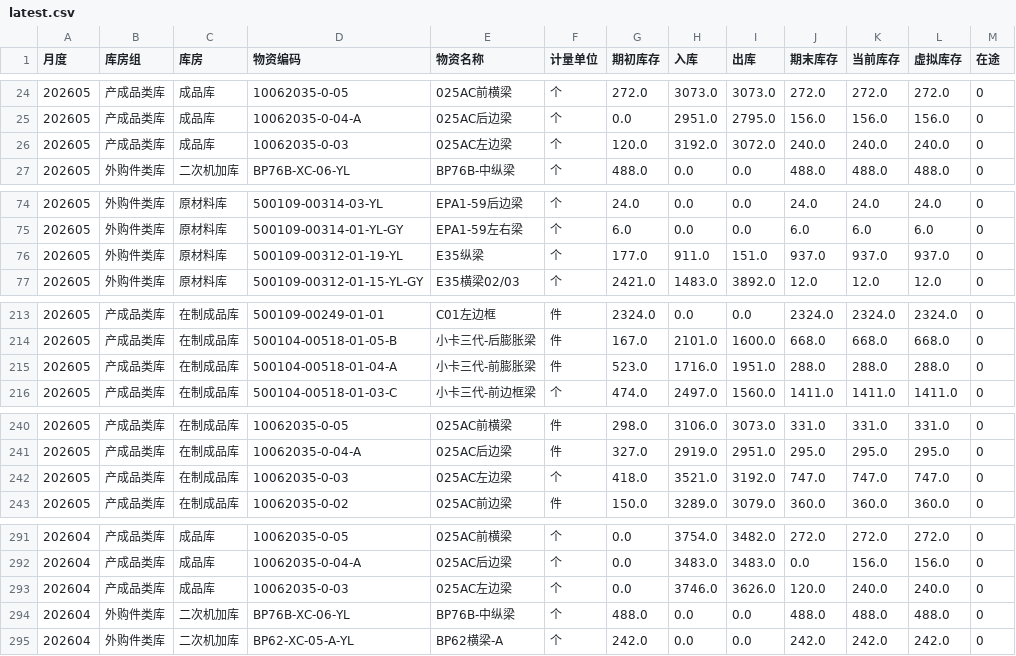
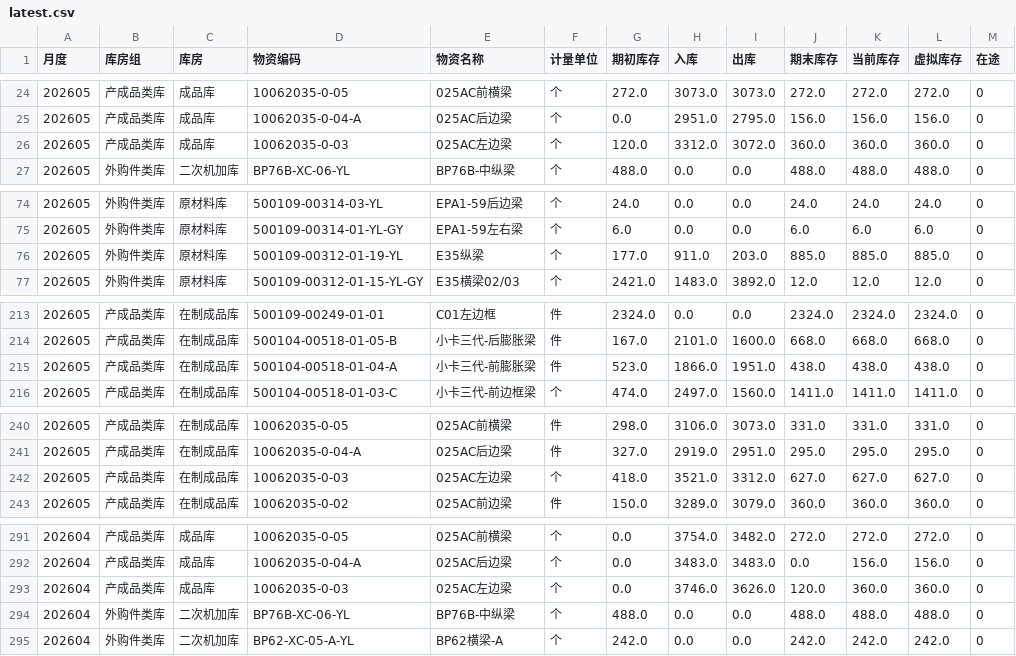
Before and after one commit to A1rChina/Kimi, a CSV file: data/excel_export/warehouse_ledger/latest.csv, drawn as a sheet; only a part is shown, gaps mark what is left out; the diff covers the shown part only.

```diff
--- a/data/excel_export/warehouse_ledger/latest.csv
+++ b/data/excel_export/warehouse_ledger/latest.csv
@@ -25,3 +25,3 @@
 202605,产成品类库,成品库,10062035-0-04-A,025AC后边梁,个,0.0,2951.0,2795.0,156.0,156.0,156.0,0
-202605,产成品类库,成品库,10062035-0-03,025AC左边梁,个,120.0,3192.0,3072.0,240.0,240.0,240.0,0
+202605,产成品类库,成品库,10062035-0-03,025AC左边梁,个,120.0,3312.0,3072.0,360.0,360.0,360.0,0
 202605,外购件类库,二次机加库,BP76B-XC-06-YL,BP76B-中纵梁,个,488.0,0.0,0.0,488.0,488.0,488.0,0
@@ -75,3 +75,3 @@
 202605,外购件类库,原材料库,500109-00314-01-YL-GY,EPA1-59左右梁,个,6.0,0.0,0.0,6.0,6.0,6.0,0
-202605,外购件类库,原材料库,500109-00312-01-19-YL,E35纵梁,个,177.0,911.0,151.0,937.0,937.0,937.0,0
+202605,外购件类库,原材料库,500109-00312-01-19-YL,E35纵梁,个,177.0,911.0,203.0,885.0,885.0,885.0,0
 202605,外购件类库,原材料库,500109-00312-01-15-YL-GY,E35横梁02/03,个,2421.0,1483.0,3892.0,12.0,12.0,12.0,0
@@ -214,3 +214,3 @@
 202605,产成品类库,在制成品库,500104-00518-01-05-B,小卡三代-后膨胀梁,件,167.0,2101.0,1600.0,668.0,668.0,668.0,0
-202605,产成品类库,在制成品库,500104-00518-01-04-A,小卡三代-前膨胀梁,件,523.0,1716.0,1951.0,288.0,288.0,288.0,0
+202605,产成品类库,在制成品库,500104-00518-01-04-A,小卡三代-前膨胀梁,件,523.0,1866.0,1951.0,438.0,438.0,438.0,0
 202605,产成品类库,在制成品库,500104-00518-01-03-C,小卡三代-前边框梁,个,474.0,2497.0,1560.0,1411.0,1411.0,1411.0,0
@@ -241,3 +241,3 @@
 202605,产成品类库,在制成品库,10062035-0-04-A,025AC后边梁,件,327.0,2919.0,2951.0,295.0,295.0,295.0,0
-202605,产成品类库,在制成品库,10062035-0-03,025AC左边梁,个,418.0,3521.0,3192.0,747.0,747.0,747.0,0
+202605,产成品类库,在制成品库,10062035-0-03,025AC左边梁,个,418.0,3521.0,3312.0,627.0,627.0,627.0,0
 202605,产成品类库,在制成品库,10062035-0-02,025AC前边梁,件,150.0,3289.0,3079.0,360.0,360.0,360.0,0
@@ -292,3 +292,3 @@
 202604,产成品类库,成品库,10062035-0-04-A,025AC后边梁,个,0.0,3483.0,3483.0,0.0,156.0,156.0,0
-202604,产成品类库,成品库,10062035-0-03,025AC左边梁,个,0.0,3746.0,3626.0,120.0,240.0,240.0,0
+202604,产成品类库,成品库,10062035-0-03,025AC左边梁,个,0.0,3746.0,3626.0,120.0,360.0,360.0,0
 202604,外购件类库,二次机加库,BP76B-XC-06-YL,BP76B-中纵梁,个,488.0,0.0,0.0,488.0,488.0,488.0,0
```
Also changed, not shown: 30 edited cells elsewhere in this file, data/excel_export/warehouse_detail/latest.csv, 27 other files.
